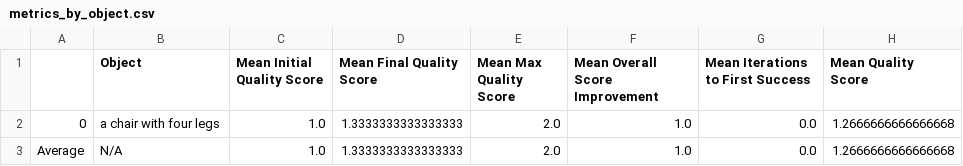
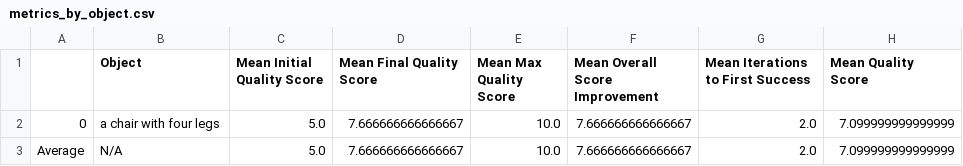
Before and after one commit to morietschel/agentic-3d, a CSV file: metrics_by_object.csv, drawn as a sheet.

```diff
--- a/metrics_by_object.csv
+++ b/metrics_by_object.csv
@@ -1,3 +1,3 @@
 ,Object,Mean Initial Quality Score,Mean Final Quality Score,Mean Max Quality Score,Mean Overall Score Improvement,Mean Iterations to First Success,Mean Quality Score
-0, a chair with four legs,1.0,1.3333333333333333,2.0,1.0,0.0,1.2666666666666668
-Average,N/A,1.0,1.3333333333333333,2.0,1.0,0.0,1.2666666666666668
+0, a chair with four legs,5.0,7.666666666666667,10.0,7.666666666666667,2.0,7.099999999999999
+Average,N/A,5.0,7.666666666666667,10.0,7.666666666666667,2.0,7.099999999999999
```
Also changed, not shown: 2 other files.
